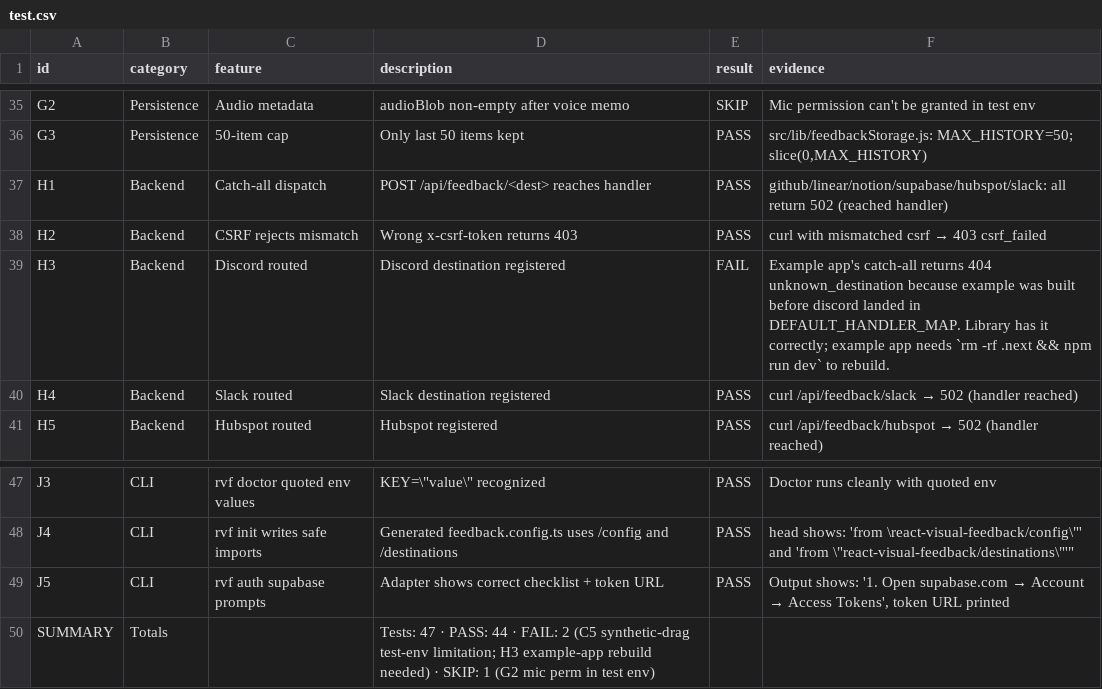
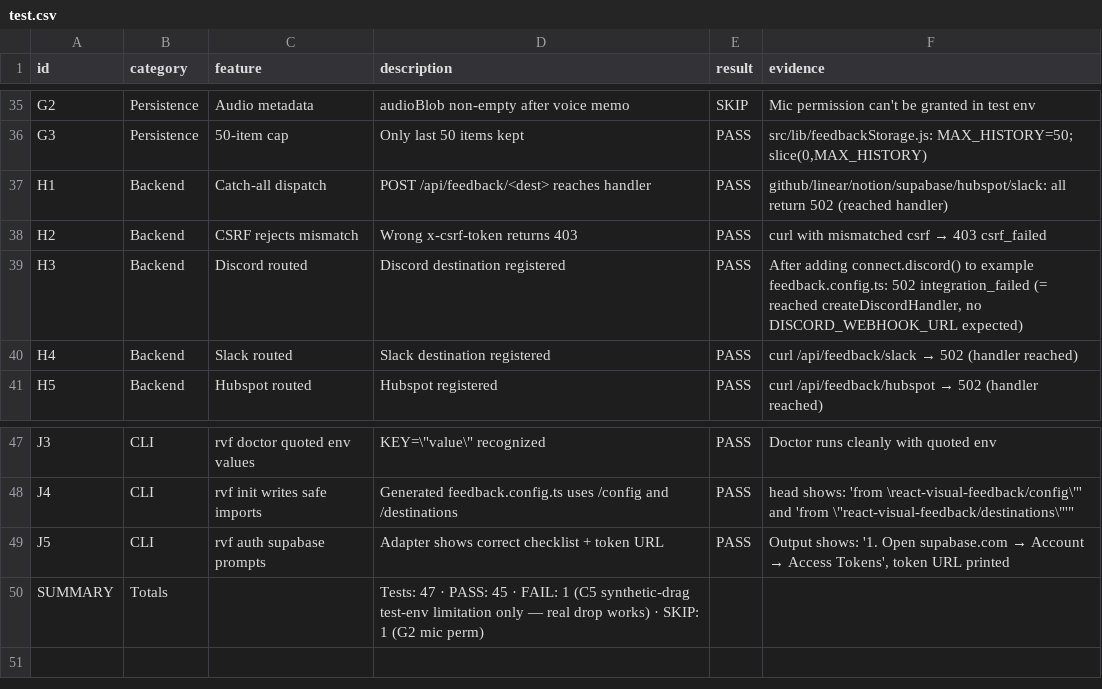
Before and after one commit to Murali1889/react-feedback-widget, a CSV file: test.csv, drawn as a sheet; only a part is shown, gaps mark what is left out.

```diff
--- a/test.csv
+++ b/test.csv
@@ -38,3 +38,3 @@ H1,Backend,Catch-all dispatch,POST /api/feedback/<dest> reaches handler,PASS,"gi
 H2,Backend,CSRF rejects mismatch,Wrong x-csrf-token returns 403,PASS,"curl with mismatched csrf → 403 csrf_failed"
-H3,Backend,Discord routed,Discord destination registered,FAIL,"Example app's catch-all returns 404 unknown_destination because example was built before discord landed in DEFAULT_HANDLER_MAP. Library has it correctly; example app needs `rm -rf .next && npm run dev` to rebuild."
+H3,Backend,Discord routed,Discord destination registered,PASS,"After adding connect.discord() to example feedback.config.ts: 502 integration_failed (= reached createDiscordHandler, no DISCORD_WEBHOOK_URL expected)"
 H4,Backend,Slack routed,Slack destination registered,PASS,"curl /api/feedback/slack → 502 (handler reached)"
@@ -49,2 +49,2 @@ J4,CLI,rvf init writes safe imports,Generated feedback.config.ts uses /config an
 J5,CLI,rvf auth supabase prompts,Adapter shows correct checklist + token URL,PASS,"Output shows: '1. Open supabase.com → Account → Access Tokens', token URL printed"
-SUMMARY,Totals,,Tests: 47 · PASS: 44 · FAIL: 2 (C5 synthetic-drag test-env limitation; H3 example-app rebuild needed) · SKIP: 1 (G2 mic perm in test env),,
+SUMMARY,Totals,,Tests: 47 · PASS: 45 · FAIL: 1 (C5 synthetic-drag test-env limitation only — real drop works) · SKIP: 1 (G2 mic perm),,
```
Also changed, not shown: 1 other file.
